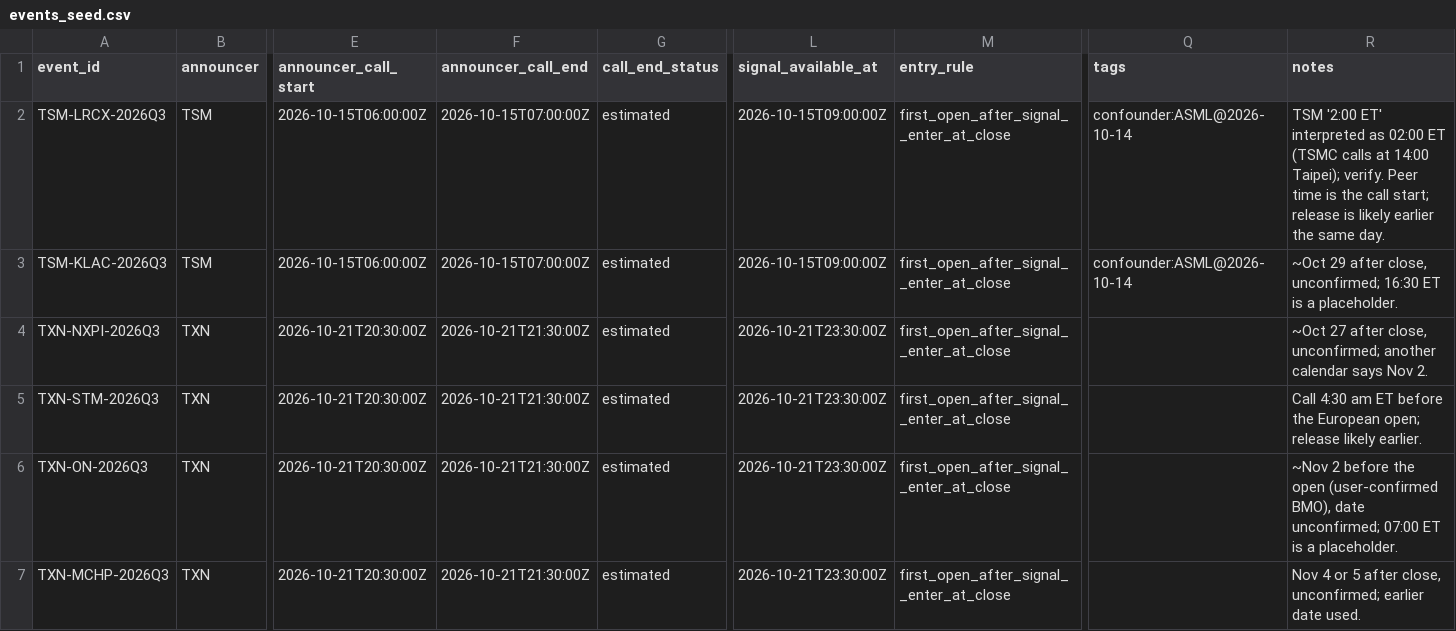
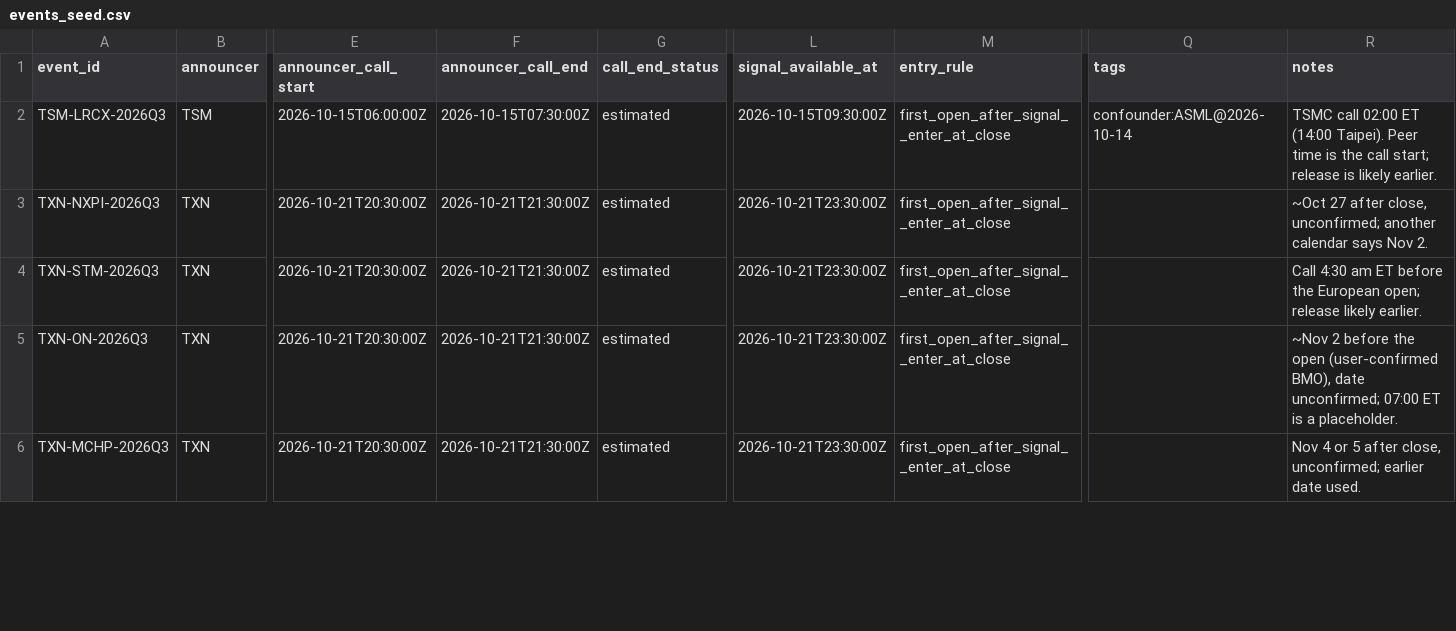
Before and after one commit to DevanshuShahs/simpli-earn, a CSV file: research/peer_options/data/seeds/events_seed.csv, drawn as a sheet; only a part is shown, gaps mark what is left out; removed rows and columns are numbered as before the commit, all else as after; rows hold the shown columns only; the diff covers the shown part only; the diff names each change by its address in the sheet, - before the commit and + after, or states it on an @@ line.

Commit message:
feat(research): import TSMC->KLA event dates, LM dictionary loaders, dictionary-only prereg

```diff
--- a/research/peer_options/data/seeds/events_seed.csv
+++ b/research/peer_options/data/seeds/events_seed.csv
-F2 (announcer_call_end): 2026-10-15T07:00:00Z
+F2 (announcer_call_end): 2026-10-15T07:30:00Z
-L2 (signal_available_at): 2026-10-15T09:00:00Z
+L2 (signal_available_at): 2026-10-15T09:30:00Z
-R2 (notes): TSM '2:00 ET' interpreted as 02:00 ET (TSMC calls at 14:00 Taipei); verify. Peer time is the call start; release is likely earlier the same day.
+R2 (notes): TSMC call 02:00 ET (14:00 Taipei). Peer time is the call start; release is likely earlier.
-row 3: TSM-KLAC-2026Q3 | TSM | 2026-10-15T06:00:00Z | 2026-10-15T07:00:00Z | estimated | 2026-10-15T09:00:00Z | first_open_after_signal__enter_at_close | confounder:ASML@2026-10-14 | ~Oct 29 after close, unconfirmed; 16:30 ET is a placeholder.
```
Also changed, not shown: 5 added rows elsewhere in this file, 9 other files.
